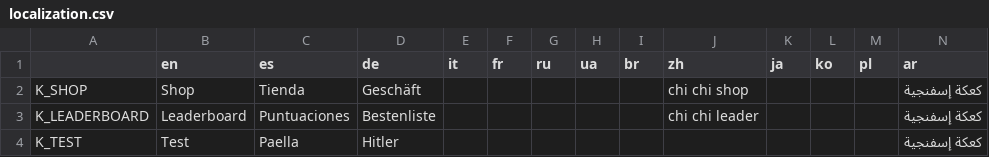
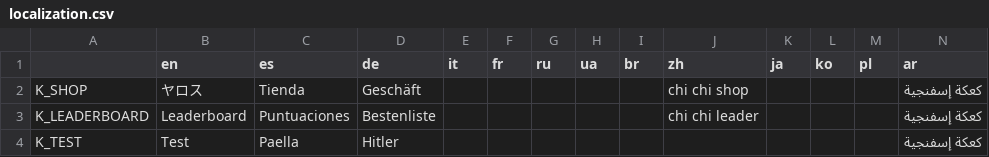
Before and after one commit to Ocacho-Games/ProjectoAmador, a CSV file: godot/game/localization/localization.csv, drawn as a sheet.

```diff
--- a/godot/game/localization/localization.csv
+++ b/godot/game/localization/localization.csv
@@ -1,3 +1,3 @@
 ,en,es,de,it,fr,ru,ua,br,zh,ja,ko,pl,ar
-K_SHOP,Shop,Tienda,Geschäft,,,,,,chi chi shop,,,,كعكة إسفنجية
+K_SHOP,ヤロス,Tienda,Geschäft,,,,,,chi chi shop,,,,كعكة إسفنجية
 K_LEADERBOARD,Leaderboard,Puntuaciones,Bestenliste,,,,,,chi chi leader,,,,كعكة إسفنجية
```
Also changed, not shown: 15 other files.
